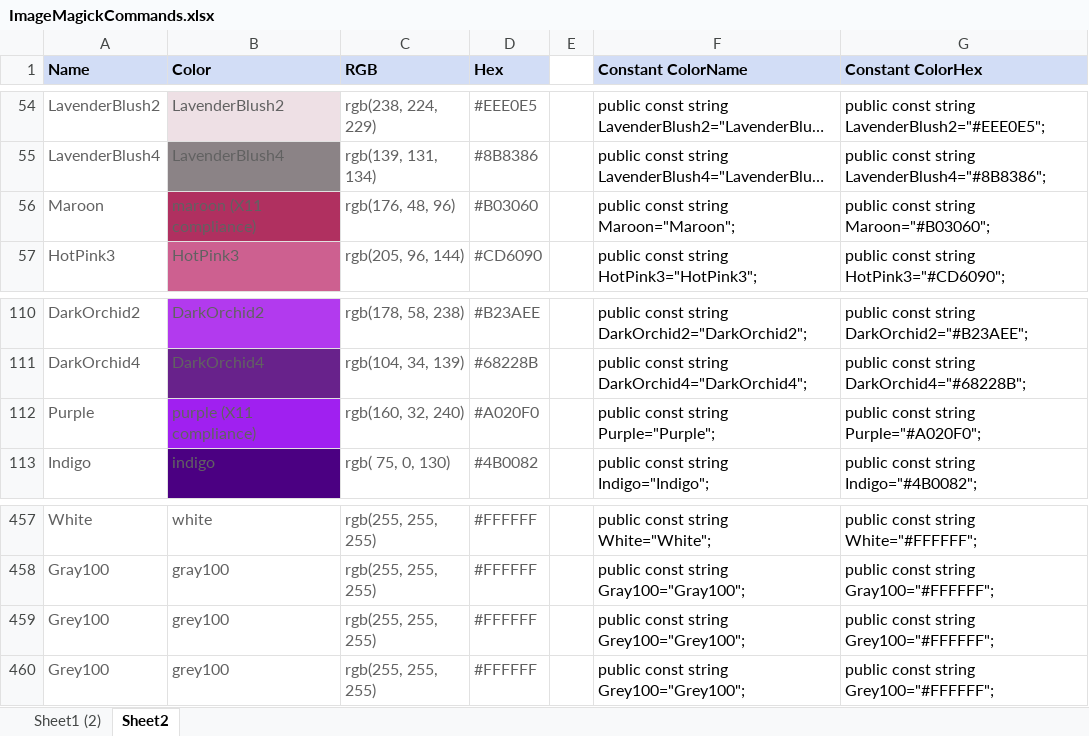
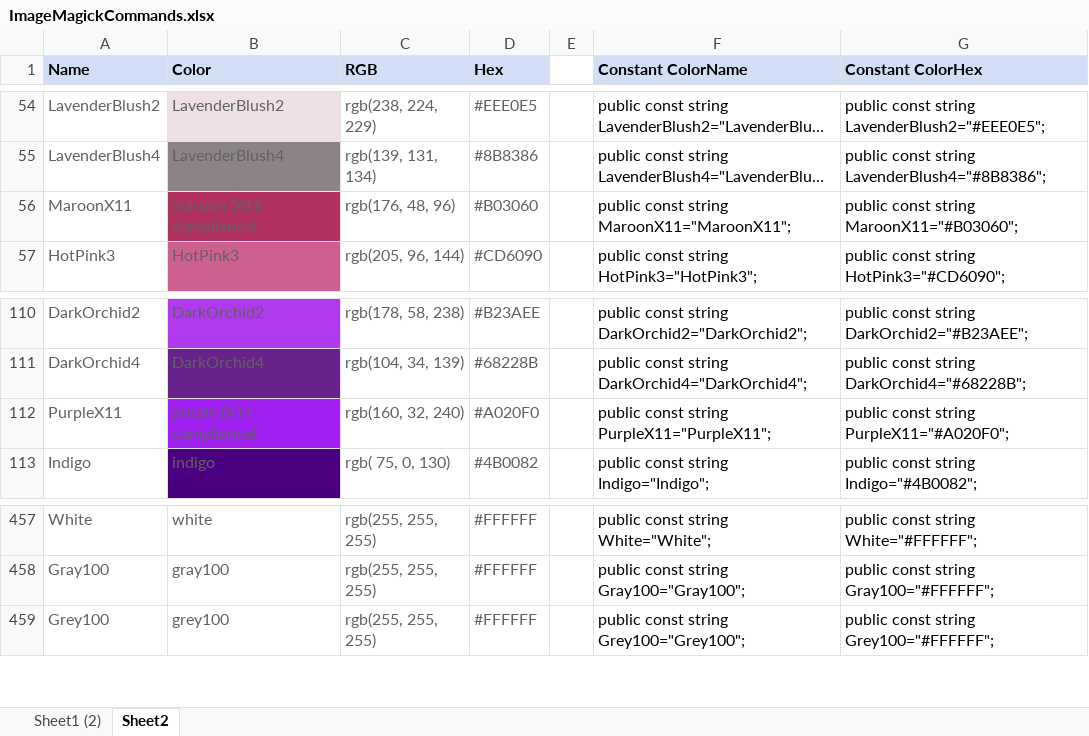
Before and after one commit to MediaBrowser/ImageMagickSharp, an Excel workbook: ImageMagickSharp/ImageMagickCommands.xlsx, sheet Sheet2, drawn as a sheet; only a part is shown, gaps mark what is left out; long unchanged cells end in …; values as stored, in another font and other column widths than the file's, no borders; the diff names each change by its address in the sheet, - before the commit and + after, or states it on an @@ line.

```diff
--- a/ImageMagickSharp/ImageMagickCommands.xlsx (sheet Sheet2)
+++ b/ImageMagickSharp/ImageMagickCommands.xlsx (sheet Sheet2)
-A56 (Name): Maroon
+A56 (Name): MaroonX11
-F56 (Constant ColorName): public const string Maroon="Maroon";
+F56 (Constant ColorName): public const string MaroonX11="MaroonX11";
-G56 (Constant ColorHex): public const string Maroon="#B03060";
+G56 (Constant ColorHex): public const string MaroonX11="#B03060";
-A112 (Name): Purple
+A112 (Name): PurpleX11
-F112 (Constant ColorName): public const string Purple="Purple";
+F112 (Constant ColorName): public const string PurpleX11="PurpleX11";
-G112 (Constant ColorHex): public const string Purple="#A020F0";
+G112 (Constant ColorHex): public const string PurpleX11="#A020F0";
-row 459: Grey100 | grey100 | rgb(255, 255, 255) | #FFFFFF |  | public const string Grey100="Grey100"; | public const string Grey100="#FFFFFF";
```
Also changed, not shown: sheet Sheet1 (2), 5 other files.
